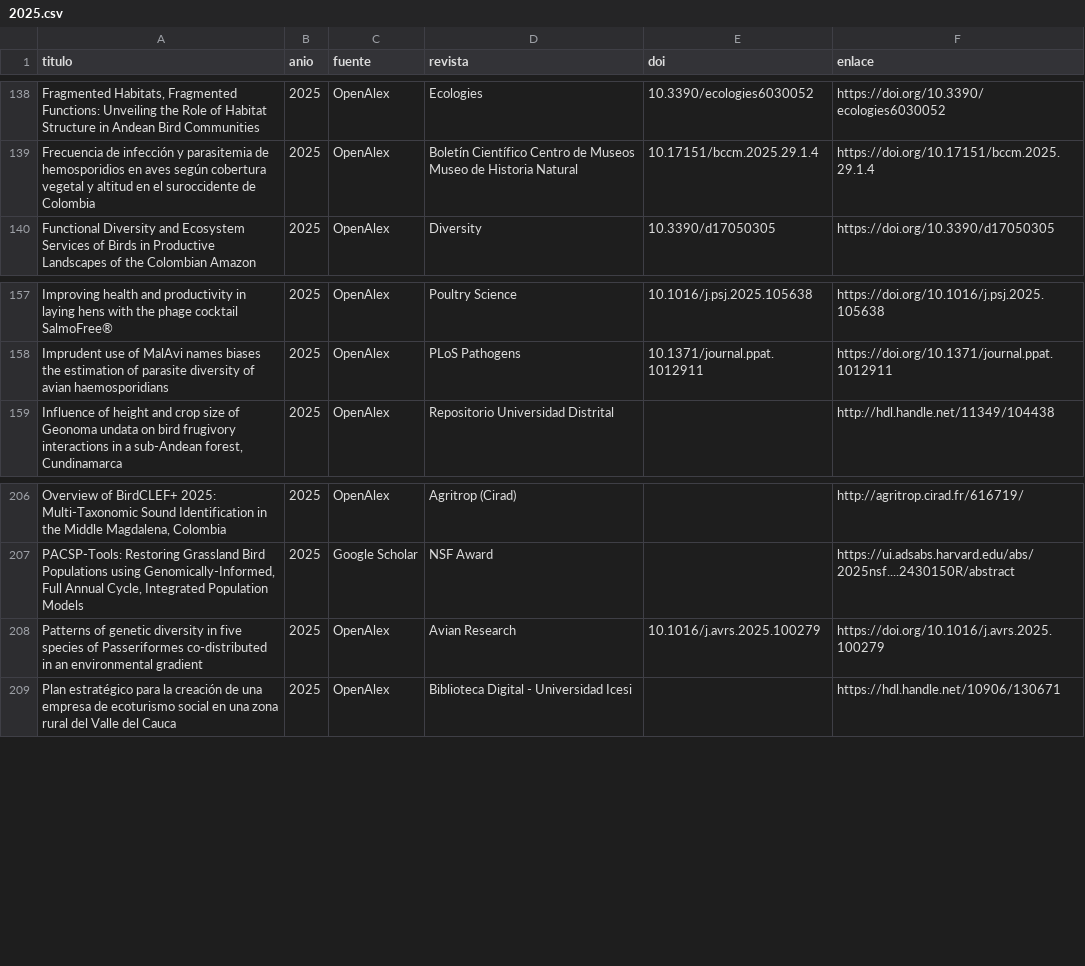
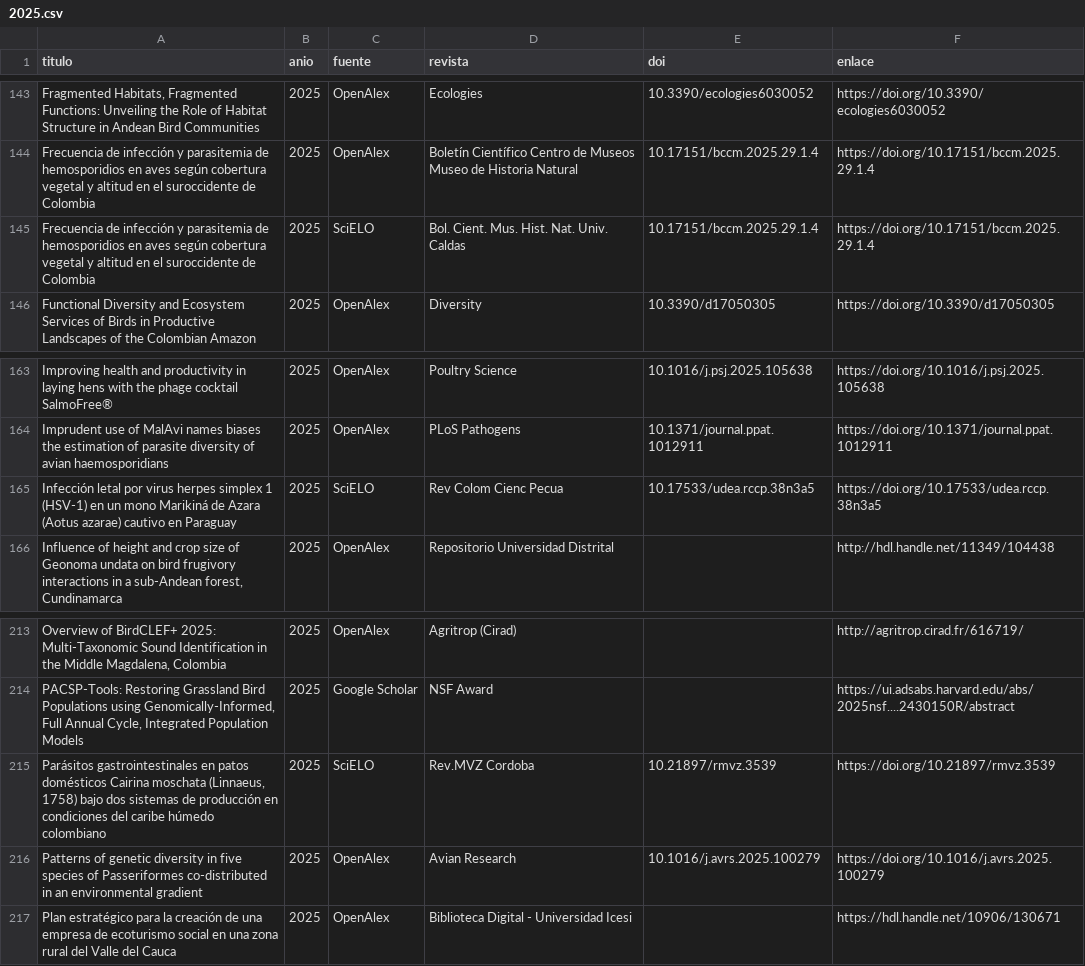
Before and after one commit to samuherre/sao-enca-2030, a CSV file: frontend/public/api-snapshot/bibliometria/export/anio/2025.csv, drawn as a sheet; only a part is shown, gaps mark what is left out; the diff covers the shown part only; the diff names each change by its address in the sheet, - before the commit and + after, or states it on an @@ line.

```diff
--- a/frontend/public/api-snapshot/bibliometria/export/anio/2025.csv
+++ b/frontend/public/api-snapshot/bibliometria/export/anio/2025.csv
+row 145: Frecuencia de infección y parasitemia de hemosporidios en aves según cobertura vegetal y altitud en el suroccidente de Colombia | 2025 | SciELO | Bol. Cient. Mus. Hist. Nat. Univ. Caldas | 10.17151/bccm.2025.29.1.4 | https://doi.org/10.17151/bccm.2025.29.1.4
+row 165: Infección letal por virus herpes simplex 1 (HSV-1) en un mono Marikiná de Azara (Aotus azarae) cautivo en Paraguay | 2025 | SciELO | Rev Colom Cienc Pecua | 10.17533/udea.rccp.38n3a5 | https://doi.org/10.17533/udea.rccp.38n3a5
+row 215: Parásitos gastrointestinales en patos domésticos Cairina moschata (Linnaeus, 1758) bajo dos sistemas de producción en condiciones del caribe húmedo colombiano | 2025 | SciELO | Rev.MVZ Cordoba | 10.21897/rmvz.3539 | https://doi.org/10.21897/rmvz.3539
```
Also changed, not shown: 5 added rows elsewhere in this file, frontend/public/api-snapshot/bibliometria/export/anio/2024.csv, frontend/public/api-snapshot/bibliometria/ofc/OFC-01/export.csv, 41 other files.
